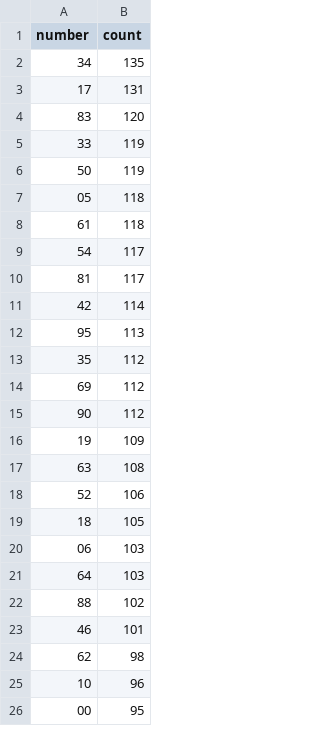
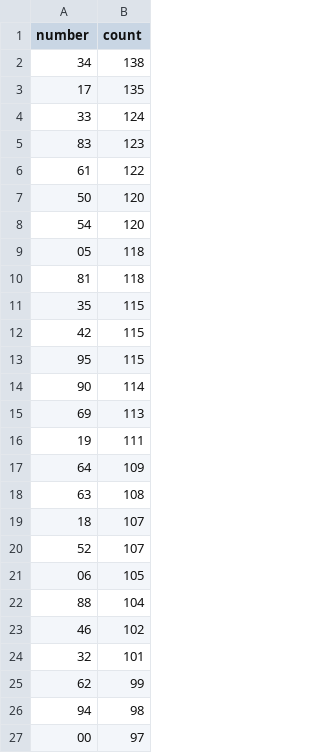
Before and after one commit to kina2711/vn-lottery-xsmb, a CSV file: data/reports/frequency.csv, drawn as a sheet; only a part is shown; the diff covers the shown part only.

```diff
--- a/data/reports/frequency.csv
+++ b/data/reports/frequency.csv
@@ -1,26 +1,27 @@
 number,count
-34,135
-17,131
-83,120
-33,119
-50,119
+34,138
+17,135
+33,124
+83,123
+61,122
+50,120
+54,120
 05,118
-61,118
-54,117
-81,117
-42,114
-95,113
-35,112
-69,112
-90,112
-19,109
+81,118
+35,115
+42,115
+95,115
+90,114
+69,113
+19,111
+64,109
 63,108
-52,106
-18,105
-06,103
-64,103
-88,102
-46,101
-62,98
-10,96
-00,95
+18,107
+52,107
+06,105
+88,104
+46,102
+32,101
+62,99
+94,98
+00,97
```
Also changed, not shown: 21 added rows, 22 removed rows and 44 edited cells elsewhere in this file, data/processed/draws.csv, data/reports/heatmap.csv, 10 other files.
